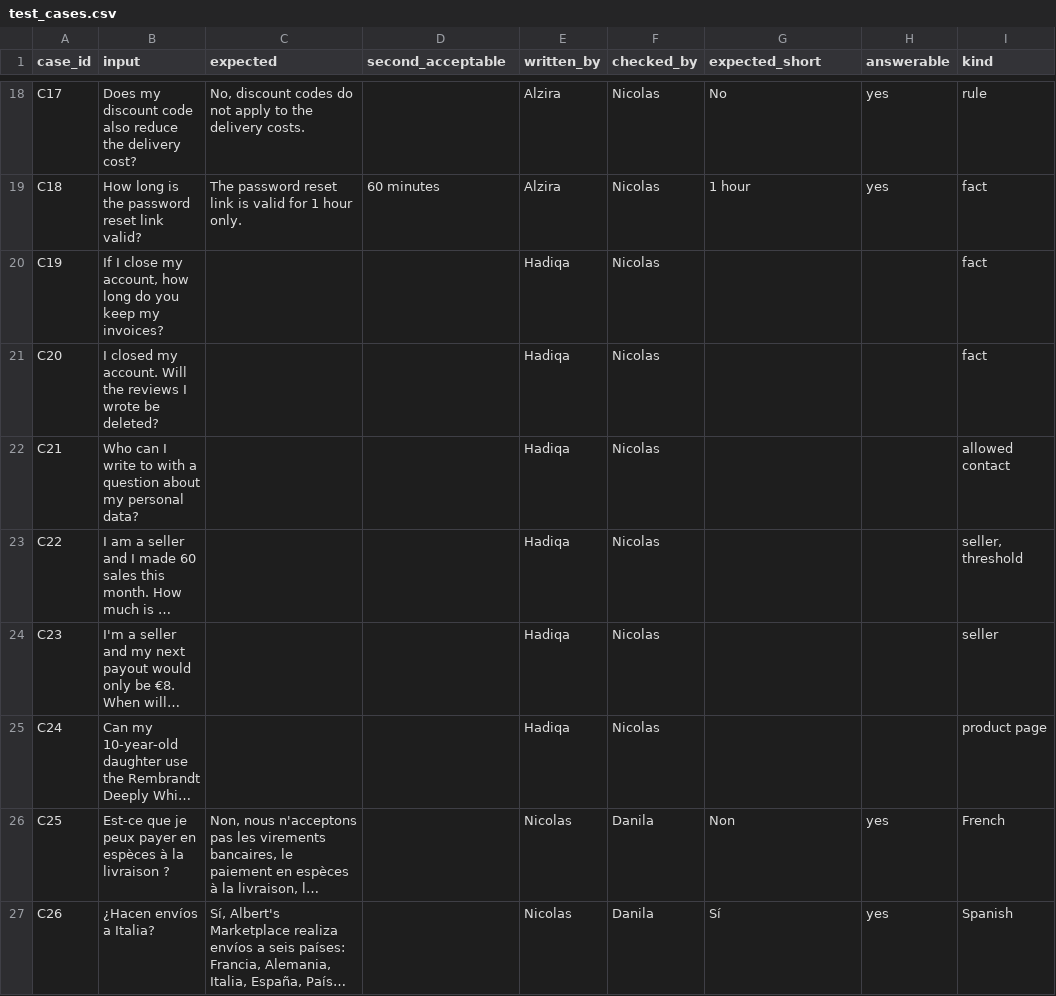
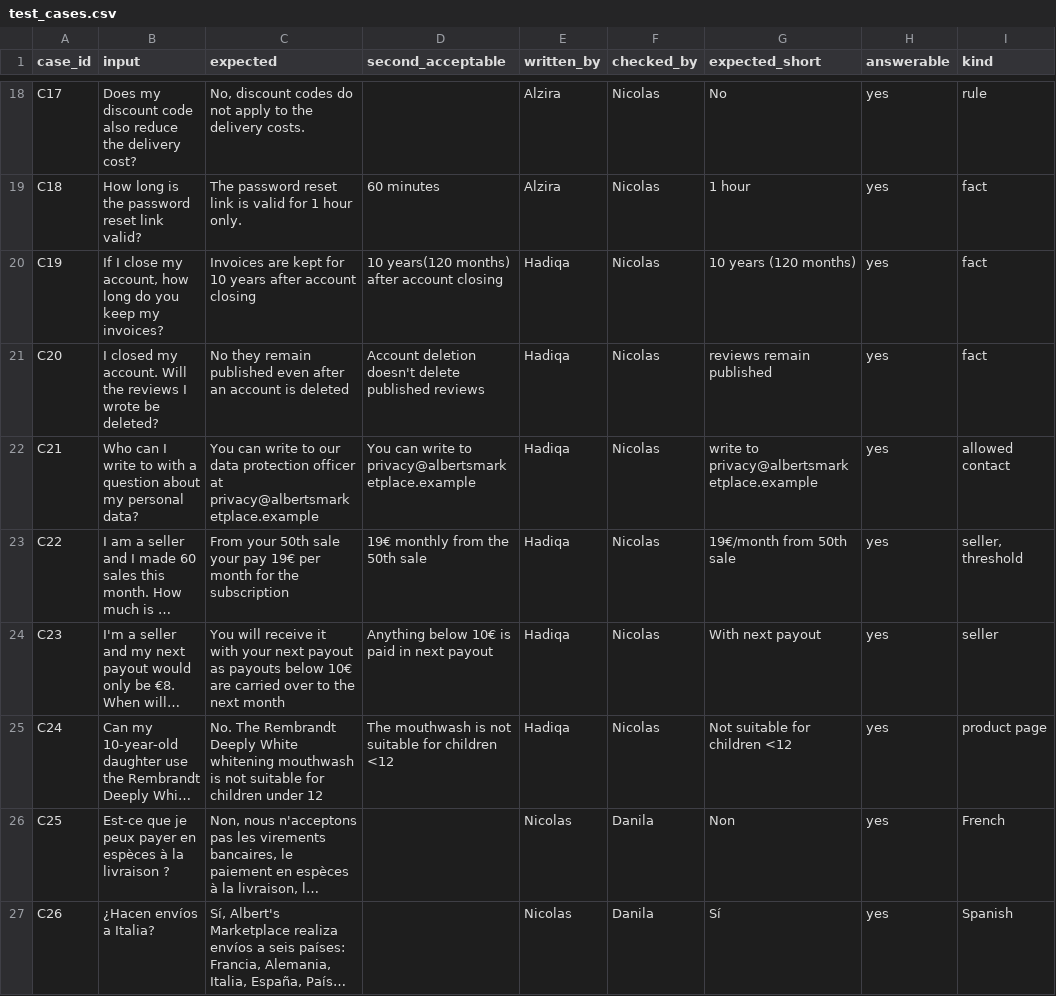
Before and after one commit to dzhekhovskii/llm-beginner-group8, a CSV file: evals/test_cases.csv, drawn as a sheet; only a part is shown, gaps mark what is left out; long unchanged cells end in …; the diff names each change by its address in the sheet, - before the commit and + after, or states it on an @@ line.

Commit message:
Wrote answers for C19-C24 from the help center.

```diff
--- a/evals/test_cases.csv
+++ b/evals/test_cases.csv
-C20 (expected): (empty)
+C20 (expected): Invoices are kept for 10 years after account closing
-D20 (second_acceptable): (empty)
+D20 (second_acceptable): 10 years(120 months) after account closing
-G20 (expected_short): (empty)
+G20 (expected_short): 10 years (120 months)
-H20:H25 (answerable): (empty)
+H20:H25 (answerable): yes
-C21 (expected): (empty)
+C21 (expected): No they remain published even after an account is deleted
-D21 (second_acceptable): (empty)
+D21 (second_acceptable): Account deletion doesn't delete published reviews
-G21 (expected_short): (empty)
+G21 (expected_short): reviews remain published
-C22 (expected): (empty)
+C22 (expected): You can write to our data protection officer at privacy@albertsmarketplace.example
-D22 (second_acceptable): (empty)
+D22 (second_acceptable): You can write to privacy@albertsmarketplace.example
-G22 (expected_short): (empty)
+G22 (expected_short): write to privacy@albertsmarketplace.example
-C23 (expected): (empty)
+C23 (expected): From your 50th sale your pay 19€ per month for the subscription
-D23 (second_acceptable): (empty)
+D23 (second_acceptable): 19€ monthly from the 50th sale
-G23 (expected_short): (empty)
+G23 (expected_short): 19€/month from 50th sale
-C24 (expected): (empty)
+C24 (expected): You will receive it with your next payout as payouts below 10€ are carried over to the next month
-D24 (second_acceptable): (empty)
+D24 (second_acceptable): Anything below 10€ is paid in next payout
-G24 (expected_short): (empty)
+G24 (expected_short): With next payout
-C25 (expected): (empty)
+C25 (expected): No. The Rembrandt Deeply White whitening mouthwash is not suitable for children under 12
-D25 (second_acceptable): (empty)
+D25 (second_acceptable): The mouthwash is not suitable for children <12
-G25 (expected_short): (empty)
+G25 (expected_short): Not suitable for children <12
```
